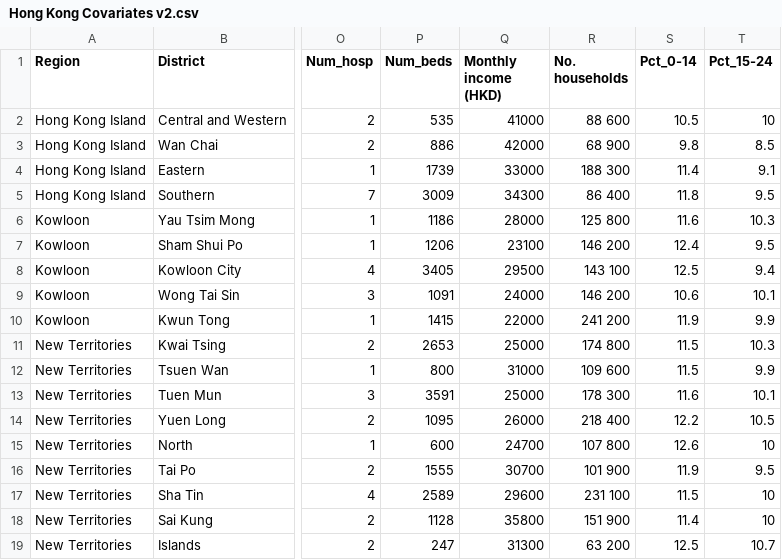
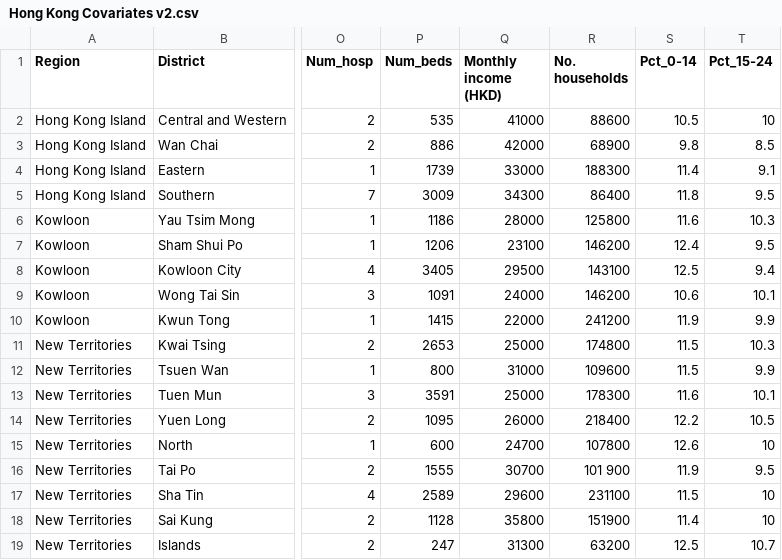
Before and after one commit to ornellawafo/Spatial-Epidemiology-COVID-19, a CSV file: Hong Kong Covariates v2.csv, drawn as a sheet; only a part is shown, gaps mark what is left out; the diff names each change by its address in the sheet, - before the commit and + after, or states it on an @@ line.

Commit message:
Commit message

```diff
--- a/Hong Kong Covariates v2.csv
+++ b/Hong Kong Covariates v2.csv
-R2 (No. households): 88 600
+R2 (No. households): 88600
-R3 (No. households): 68 900
+R3 (No. households): 68900
-R4 (No. households): 188 300
+R4 (No. households): 188300
-R5 (No. households): 86 400
+R5 (No. households): 86400
-R6 (No. households): 125 800
+R6 (No. households): 125800
-R7 (No. households): 146 200
+R7 (No. households): 146200
-R8 (No. households): 143 100
+R8 (No. households): 143100
-R9 (No. households): 146 200
+R9 (No. households): 146200
-R10 (No. households): 241 200
+R10 (No. households): 241200
-R11 (No. households): 174 800
+R11 (No. households): 174800
-R12 (No. households): 109 600
+R12 (No. households): 109600
-R13 (No. households): 178 300
+R13 (No. households): 178300
-R14 (No. households): 218 400
+R14 (No. households): 218400
-R15 (No. households): 107 800
+R15 (No. households): 107800
-R17 (No. households): 231 100
+R17 (No. households): 231100
-R18 (No. households): 151 900
+R18 (No. households): 151900
-R19 (No. households): 63 200
+R19 (No. households): 63200
```
